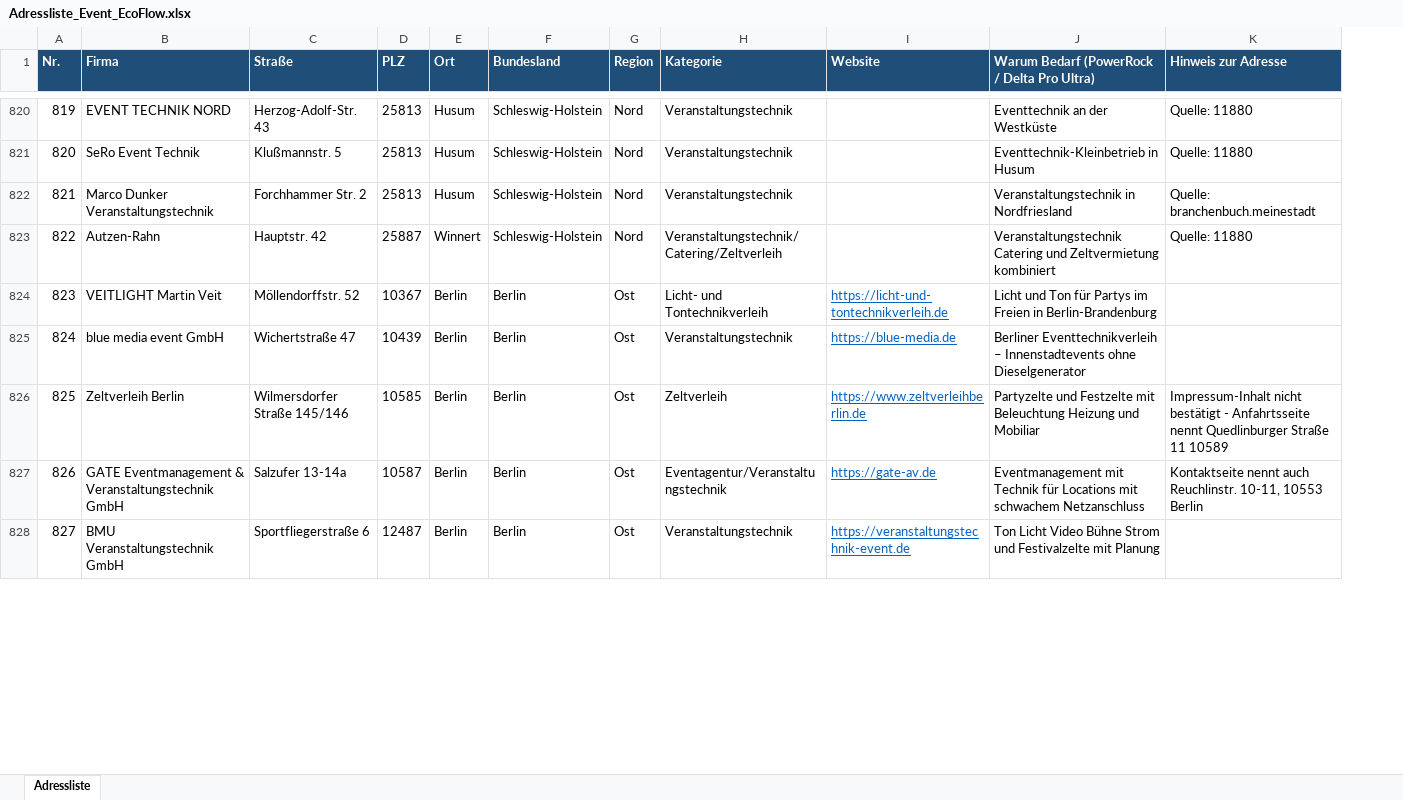
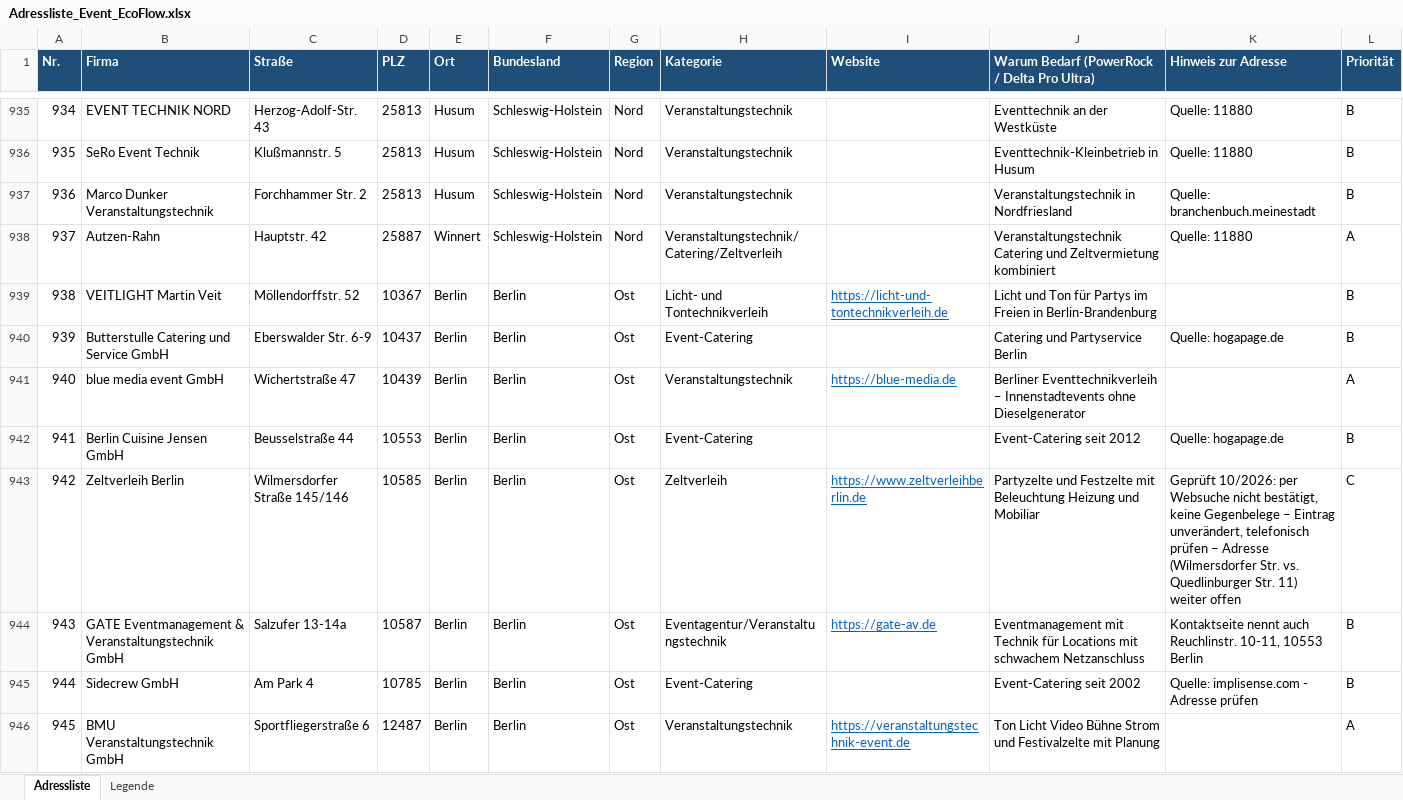
Before and after one commit to pfaeffle-seeger/Michael, an Excel workbook: Adressliste_Event_EcoFlow.xlsx, sheet Adressliste, drawn as a sheet; only a part is shown, gaps mark what is left out; values as stored, in another font and other column widths than the file's, no borders; table styles not drawn; addresses are those after the commit; the diff covers the shown part only; the diff names each change by its address in the sheet, - before the commit and + after, or states it on an @@ line.

```diff
--- a/Adressliste_Event_EcoFlow.xlsx (sheet Adressliste)
+++ b/Adressliste_Event_EcoFlow.xlsx (sheet Adressliste)
+sheet tab: Legende
+column L (Priorität), rows 935-939: B | B | B | A | B; row 941: A; rows 943-944: C | B; row 946: A
@@ column A (Nr.) renumbered from row 6 down @@
+row 940: 939 | Butterstulle Catering und Service GmbH | Eberswalder Str. 6-9 | 10437 | Berlin | Berlin | Ost | Event-Catering |  | Catering und Partyservice Berlin | Quelle: hogapage.de | B
+row 942: 941 | Berlin Cuisine Jensen GmbH | Beusselstraße 44 | 10553 | Berlin | Berlin | Ost | Event-Catering |  | Event-Catering seit 2012 | Quelle: hogapage.de | B
-K943 (Hinweis zur Adresse): Impressum-Inhalt nicht bestätigt - Anfahrtsseite nennt Quedlinburger Straße 11 10589
+K943 (Hinweis zur Adresse): Geprüft 10/2026: per Websuche nicht bestätigt, keine Gegenbelege – Eintrag unverändert, telefonisch prüfen – Adresse (Wilmersdorfer Str. vs. Quedlinburger Str. 11) weiter offen
+row 945: 944 | Sidecrew GmbH | Am Park 4 | 10785 | Berlin | Berlin | Ost | Event-Catering |  | Event-Catering seit 2002 | Quelle: implisense.com - Adresse prüfen | B
```
Also changed, not shown: 146 added rows, 4 removed rows and 98 edited cells elsewhere in this sheet, 13 other files.
